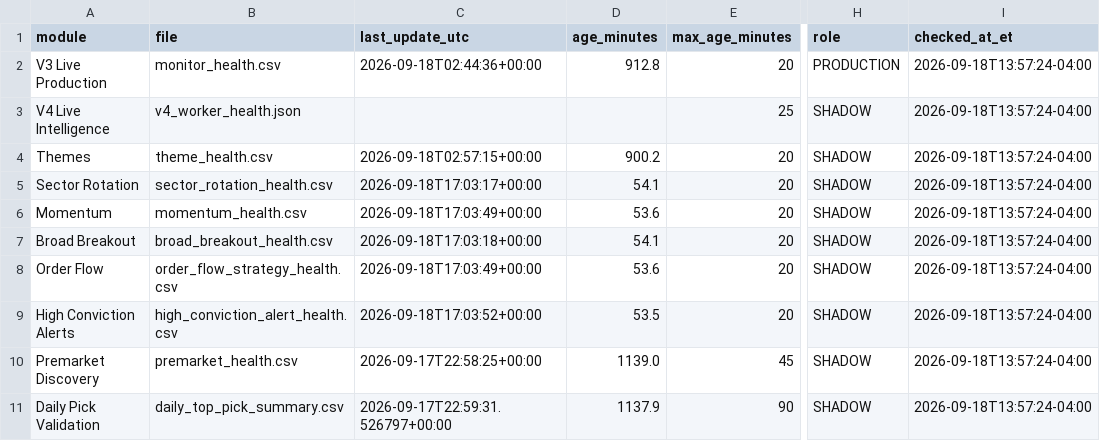
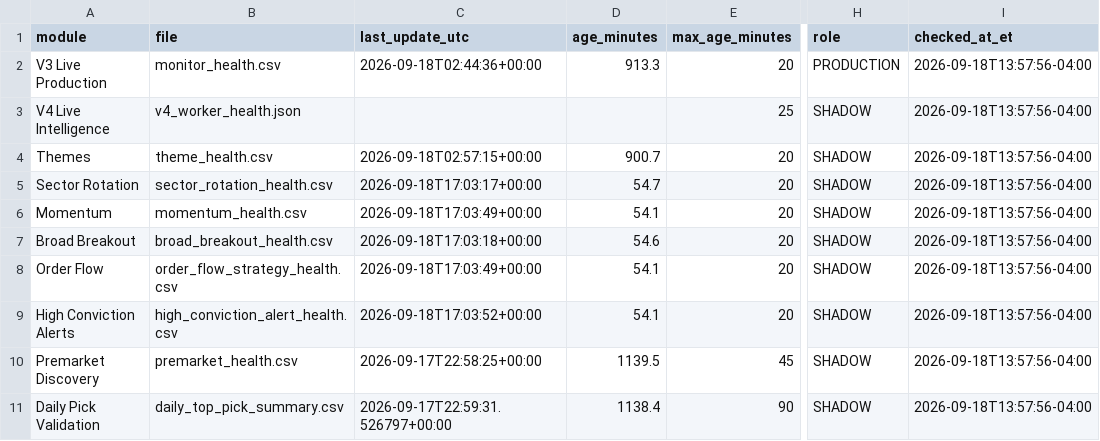
Before and after one commit to AmolBhosale1989/ai-market-scanner, a CSV file: dashboard-data/live_system_health.csv, drawn as a sheet; only a part is shown, gaps mark what is left out; the diff names each change by its address in the sheet, - before the commit and + after, or states it on an @@ line.

Commit message:
Update unified live-system health [skip ci]

```diff
--- a/dashboard-data/live_system_health.csv
+++ b/dashboard-data/live_system_health.csv
-D2 (age_minutes): 912.8
+D2 (age_minutes): 913.3
-I2:I11 (checked_at_et): 2026-09-18T13:57:24-04:00
+I2:I11 (checked_at_et): 2026-09-18T13:57:56-04:00
-D4 (age_minutes): 900.2
+D4 (age_minutes): 900.7
-D5 (age_minutes): 54.1
+D5 (age_minutes): 54.7
-D6 (age_minutes): 53.6
+D6 (age_minutes): 54.1
-D7 (age_minutes): 54.1
+D7 (age_minutes): 54.6
-D8 (age_minutes): 53.6
+D8 (age_minutes): 54.1
-D9 (age_minutes): 53.5
+D9 (age_minutes): 54.1
-D10 (age_minutes): 1139.0
+D10 (age_minutes): 1139.5
-D11 (age_minutes): 1137.9
+D11 (age_minutes): 1138.4
```
Also changed, not shown: dashboard-data/live_system_health_summary.csv, 1 other file.
